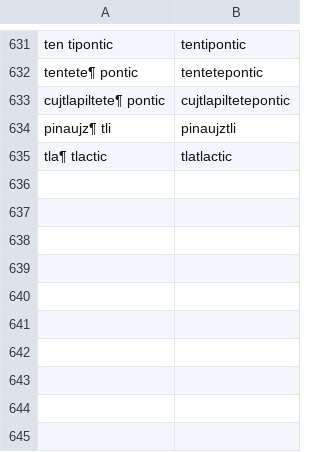
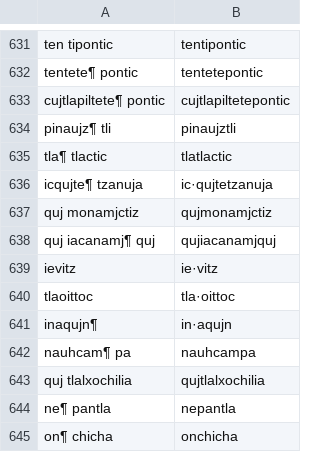
Before and after one commit to ftyers/UD_Classical_Nahuatl-FloCo, a TSV file: scripts/retokenisation.tsv, drawn as a sheet; only a part is shown, gaps mark what is left out; the diff names each change by its address in the sheet, - before the commit and + after, or states it on an @@ line.

```diff
--- a/scripts/retokenisation.tsv
+++ b/scripts/retokenisation.tsv
+row 636: icqujte¶ tzanuja | ic·qujtetzanuja
+row 637: quj monamjctiz | qujmonamjctiz
+row 638: quj iacanamj¶ quj | qujiacanamjquj
+row 639: ievitz | ie·vitz
+row 640: tlaoittoc | tla·oittoc
+row 641: inaqujn¶ | in·aqujn
+row 642: nauhcam¶ pa | nauhcampa
+row 643: quj tlalxochilia | qujtlalxochilia
+row 644: ne¶ pantla | nepantla
+row 645: on¶ chicha | onchicha
```
Also changed, not shown: scripts/lexicon.tsv, scripts/normalisation.tsv, 1 other file.
